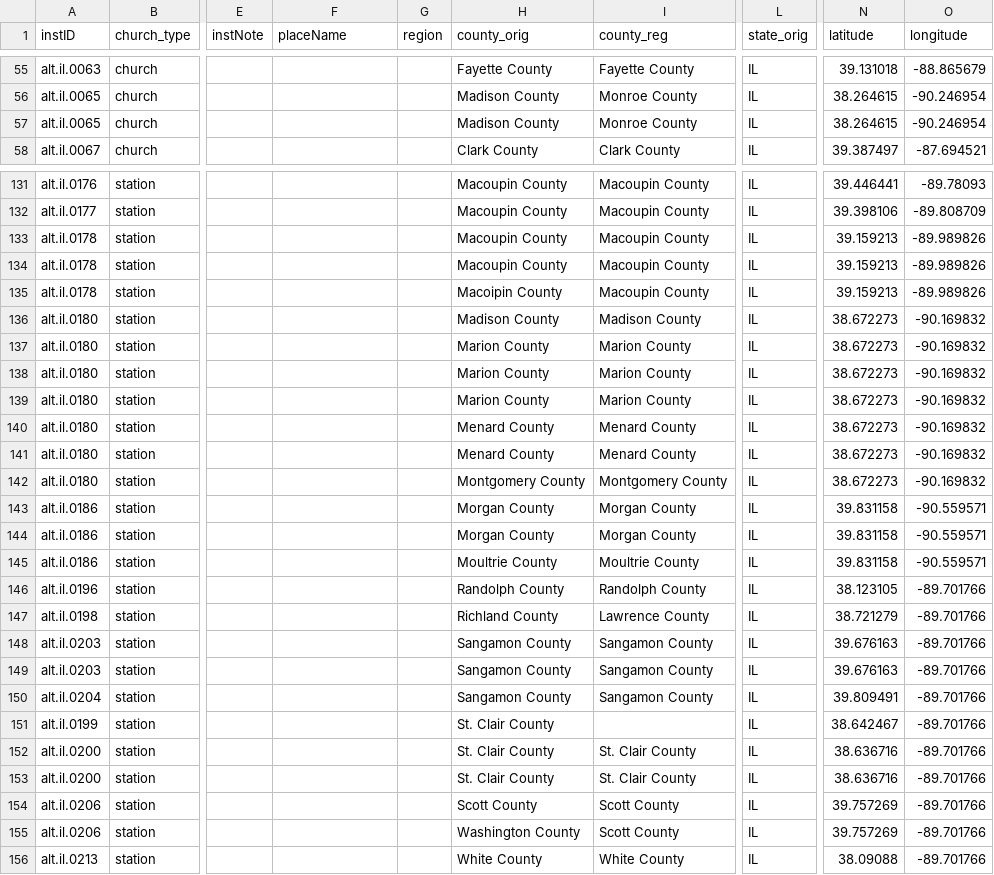
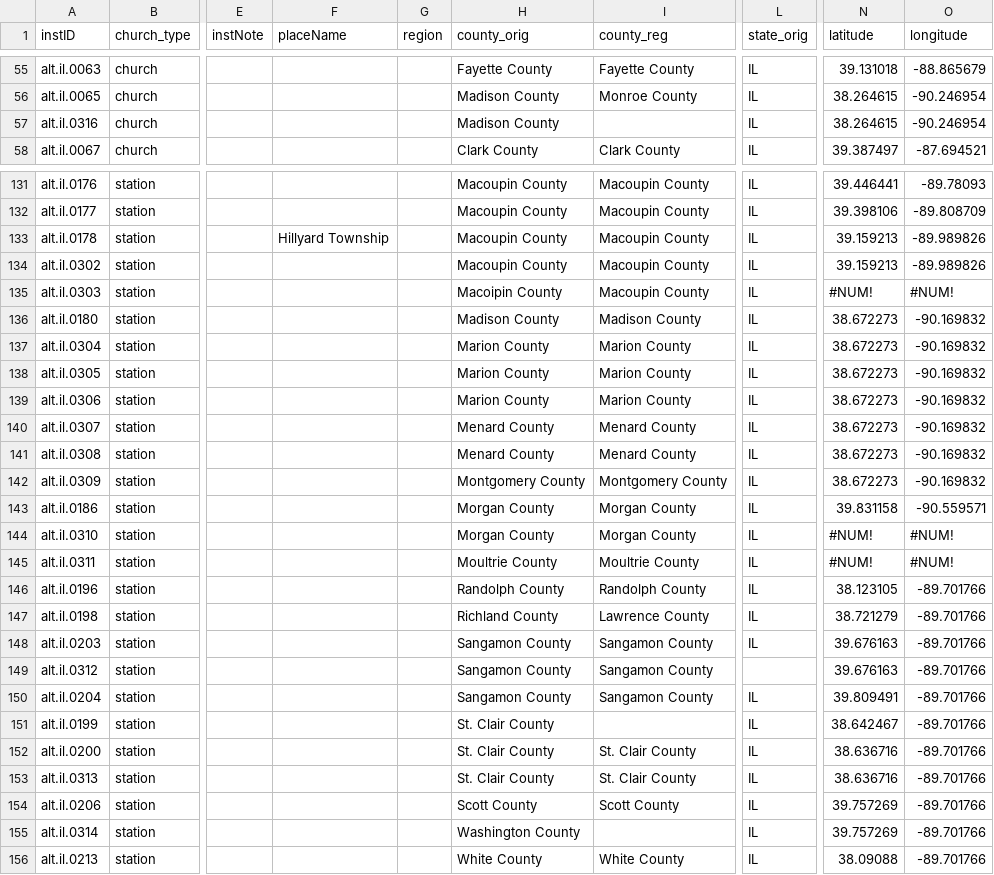
Before and after one commit to YuchenX063/Almanacs-Preprocess, a CSV file: processed/Alton1866.csv, drawn as a sheet; only a part is shown, gaps mark what is left out; the diff covers the shown part only; the diff names each change by its address in the sheet, - before the commit and + after, or states it on an @@ line.

```diff
--- a/processed/Alton1866.csv
+++ b/processed/Alton1866.csv
-A57 (instID): alt.il.0065
+A57 (instID): alt.il.0316
-I57 (county_reg): Monroe County
+I57 (county_reg): (empty)
-F133 (placeName): (empty)
+F133 (placeName): Hillyard Township
-A134 (instID): alt.il.0178
+A134 (instID): alt.il.0302
-A135 (instID): alt.il.0178
+A135 (instID): alt.il.0303
-N135 (latitude): 39.159213
+N135 (latitude): #NUM!
-O135 (longitude): -89.989826
+O135 (longitude): #NUM!
-A137 (instID): alt.il.0180
+A137 (instID): alt.il.0304
-A138 (instID): alt.il.0180
+A138 (instID): alt.il.0305
-A139 (instID): alt.il.0180
+A139 (instID): alt.il.0306
-A140 (instID): alt.il.0180
+A140 (instID): alt.il.0307
-A141 (instID): alt.il.0180
+A141 (instID): alt.il.0308
-A142 (instID): alt.il.0180
+A142 (instID): alt.il.0309
-A144 (instID): alt.il.0186
+A144 (instID): alt.il.0310
-N144:N145 (latitude): 39.831158
+N144:N145 (latitude): #NUM!
-O144:O145 (longitude): -90.559571
+O144:O145 (longitude): #NUM!
-A145 (instID): alt.il.0186
+A145 (instID): alt.il.0311
-A149 (instID): alt.il.0203
+A149 (instID): alt.il.0312
-L149 (state_orig): IL
+L149 (state_orig): (empty)
-A153 (instID): alt.il.0200
+A153 (instID): alt.il.0313
-A155 (instID): alt.il.0206
+A155 (instID): alt.il.0314
-I155 (county_reg): Scott County
+I155 (county_reg): (empty)
```
Also changed, not shown: 19 edited cells elsewhere in this file, processed/Detroit1837.csv, processed/Louisville1867.csv, 27 other files.
